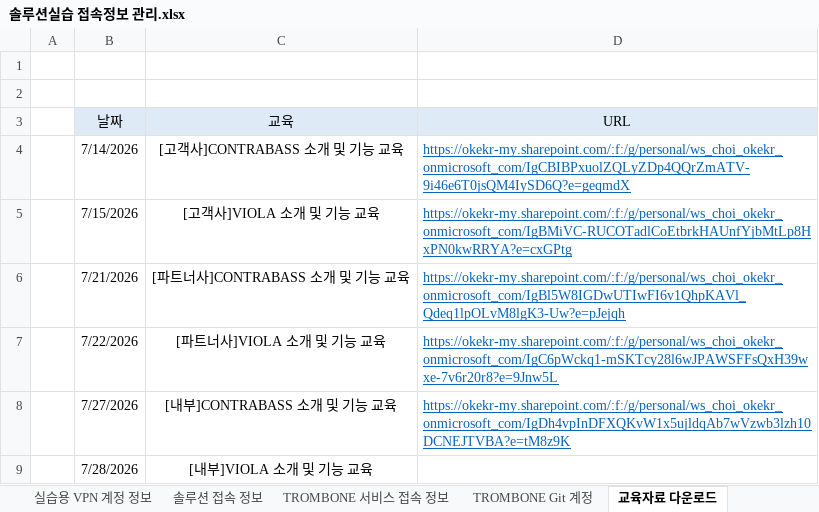
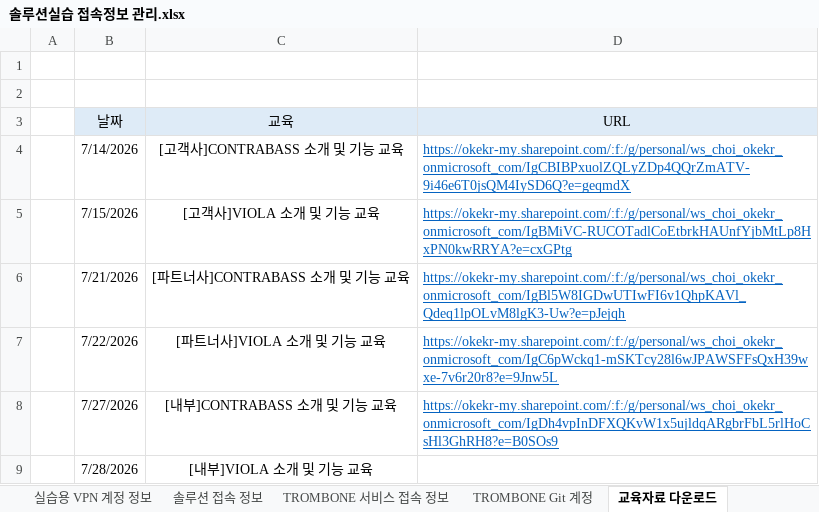
Before and after one commit to letmesaywoosay/acahub, an Excel workbook: 솔루션실습 접속정보 관리.xlsx, sheet 교육자료 다운로드, drawn as a sheet; values as stored, in another font and other column widths than the file's, no borders; the diff names each change by its address in the sheet, - before the commit and + after, or states it on an @@ line.

Commit message:
Update education downloads link for 7/27 from latest Excel data

```diff
--- a/솔루션실습 접속정보 관리.xlsx (sheet 교육자료 다운로드)
+++ b/솔루션실습 접속정보 관리.xlsx (sheet 교육자료 다운로드)
-D8 (URL): https://okekr-my.sharepoint.com/:f:/g/personal/ws_choi_okekr_onmicrosoft_com/IgDh4vpInDFXQKvW1x5ujldqAb7wVzwb3lzh10DCNEJTVBA?e=tM8z9K
+D8 (URL): https://okekr-my.sharepoint.com/:f:/g/personal/ws_choi_okekr_onmicrosoft_com/IgDh4vpInDFXQKvW1x5ujldqARgbrFbL5rlHoCsHl3GhRH8?e=B0SOs9
```
Also changed, not shown: 1 other file.
